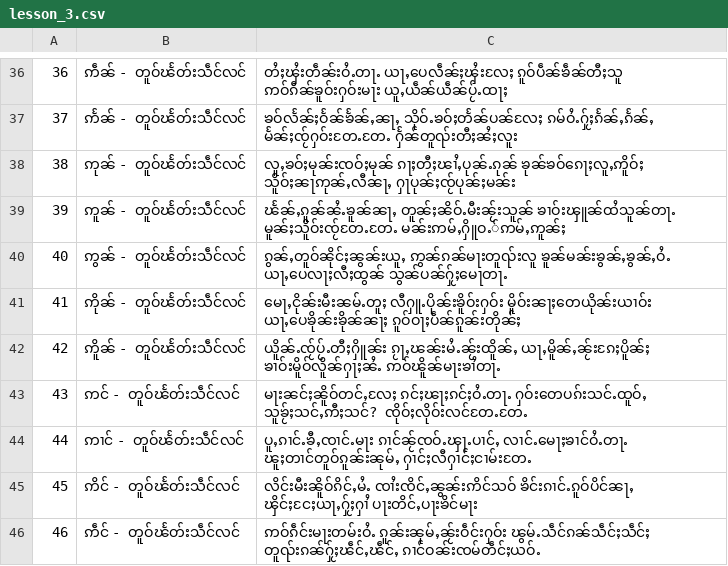
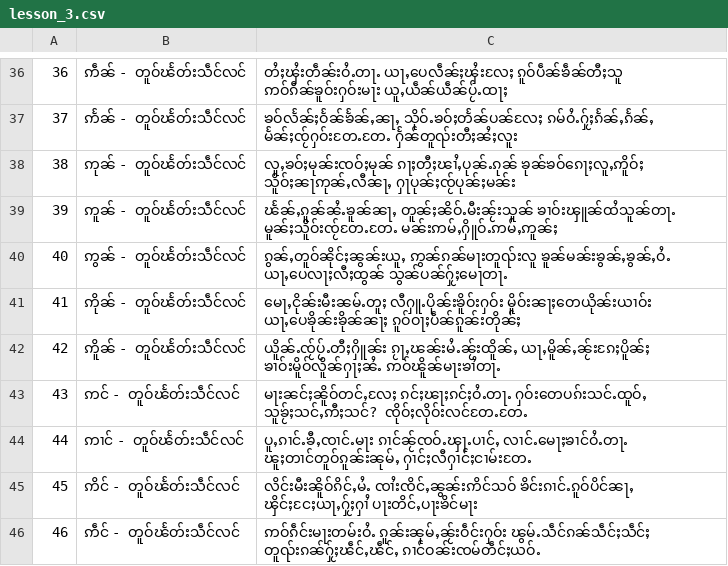
Before and after one commit to SaingHmineTun/TMKTypingTutor, a CSV file: src/main/resources/assets/lesson_3.csv, drawn as a sheet; only a part is shown, gaps mark what is left out; the diff names each change by its address in the sheet, - before the commit and + after, or states it on an @@ line.

Commit message:
Update lesson_3.csv

```diff
--- a/src/main/resources/assets/lesson_3.csv
+++ b/src/main/resources/assets/lesson_3.csv
-C39: …ၶၢဝ်းၾူၼ်ထႆသူၼ်တႃႉ မူၼ်ႈသိူဝ်းၸႂ်တႄႉတႄႉ မၼ်းဢမ်ႇႁိူဝႉ်ဢမ်ႇဢူၼ်ႈ
+C39: …ၶၢဝ်းၾူၼ်ထႆသူၼ်တႃႉ မူၼ်ႈသိူဝ်းၸႂ်တႄႉတႄႉ မၼ်းဢမ်ႇႁိူဝ်ႉဢမ်ႇဢူၼ်ႈ
```
